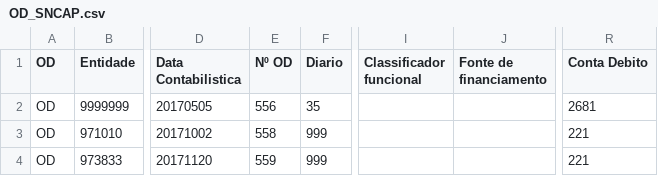
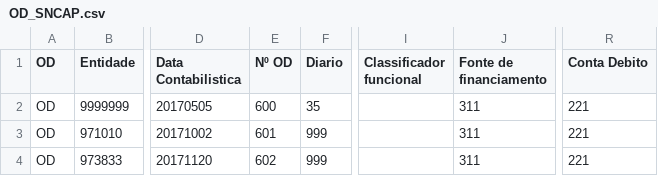
Before and after one commit to SPMSSICC/Pages, a CSV file: markdown/docs_excel/OD_SNCAP.csv, drawn as a sheet; only a part is shown, gaps mark what is left out; the diff names each change by its address in the sheet, - before the commit and + after, or states it on an @@ line.

```diff
--- a/markdown/docs_excel/OD_SNCAP.csv
+++ b/markdown/docs_excel/OD_SNCAP.csv
-E2 (Nº OD): 556
+E2 (Nº OD): 600
-J2:J4 (Fonte de financiamento): (empty)
+J2:J4 (Fonte de financiamento): 311
-R2 (Conta Debito): 2681
+R2 (Conta Debito): 221
-E3 (Nº OD): 558
+E3 (Nº OD): 601
-E4 (Nº OD): 559
+E4 (Nº OD): 602
```
Also changed, not shown: 1 other file.
